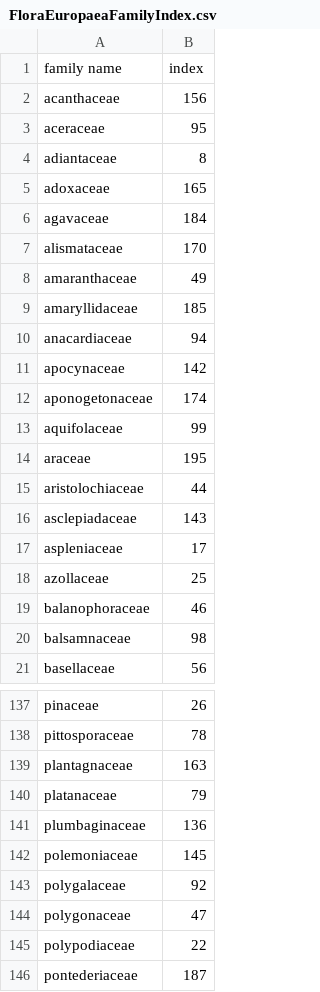
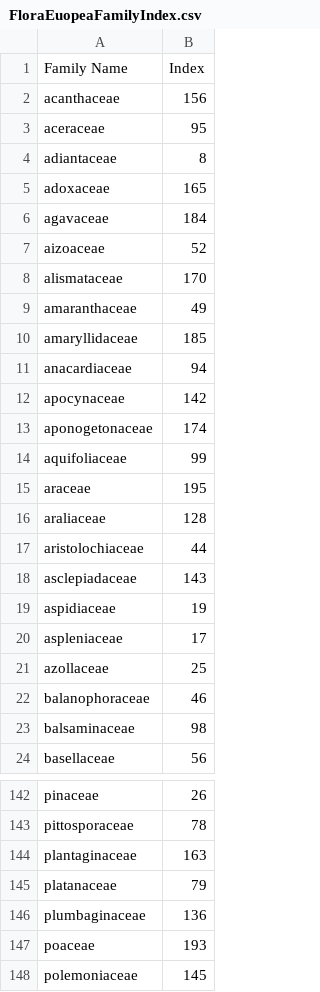
Before and after one commit to team-november/million-plant-map, a CSV file: resources/FloraEuopeaFamilyIndex.csv (was resources/FloraEuropaeaFamilyIndex.csv), drawn as a sheet; only a part is shown, gaps mark what is left out; the shorter side is filled out with more unchanged rows; the diff covers the shown part only.

```diff
--- a/resources/FloraEuropaeaFamilyIndex.csv
+++ b/resources/FloraEuopeaFamilyIndex.csv
@@ -1,2 +1,2 @@
-family name,index
+Family Name,Index
 acanthaceae,156
@@ -6,2 +6,3 @@ adoxaceae,165
 agavaceae,184
+aizoaceae,52
 alismataceae,170
@@ -12,6 +13,8 @@ apocynaceae,142
 aponogetonaceae,174
-aquifolaceae,99
+aquifoliaceae,99
 araceae,195
+araliaceae,128
 aristolochiaceae,44
 asclepiadaceae,143
+aspidiaceae,19
 aspleniaceae,17
@@ -19,3 +22,3 @@ azollaceae,25
 balanophoraceae,46
-balsamnaceae,98
+balsaminaceae,98
 basellaceae,56
@@ -138,5 +143,6 @@ pinaceae,26
 pittosporaceae,78
-plantagnaceae,163
+plantaginaceae,163
 platanaceae,79
 plumbaginaceae,136
+poaceae,193
 polemoniaceae,145
```
Also changed, not shown: 2 added rows and 1 edited cell elsewhere in this file, resources/FOGBIGenusIndex.csv, 6 other files.
